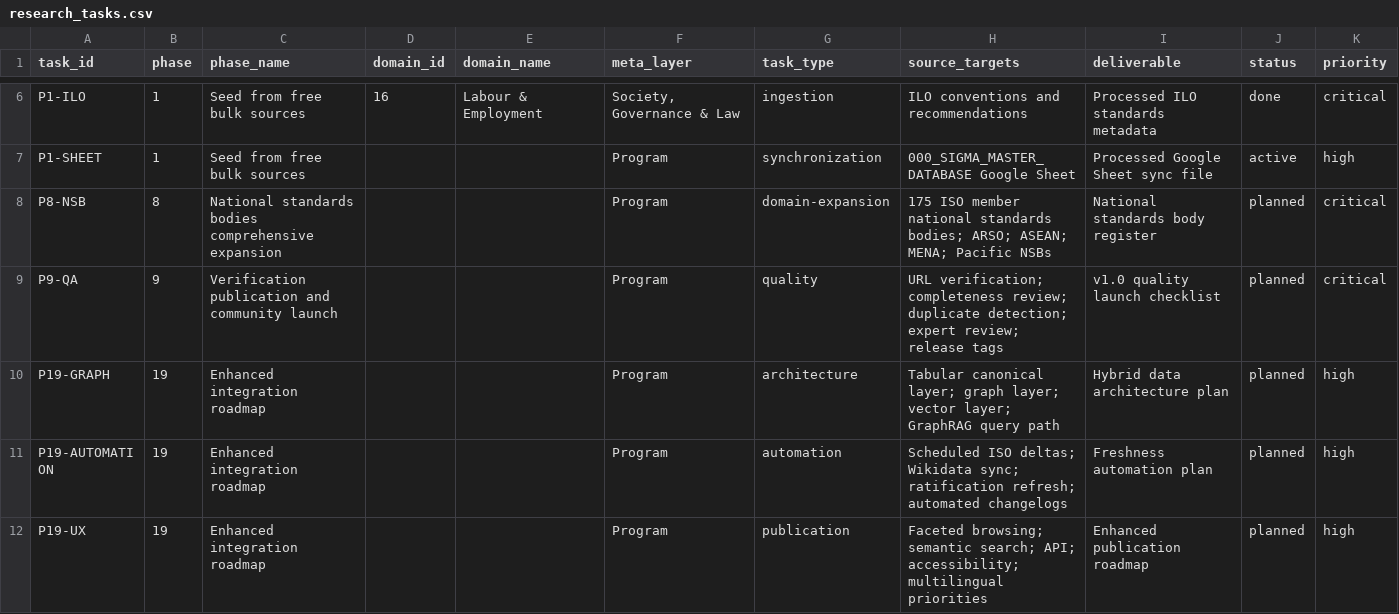
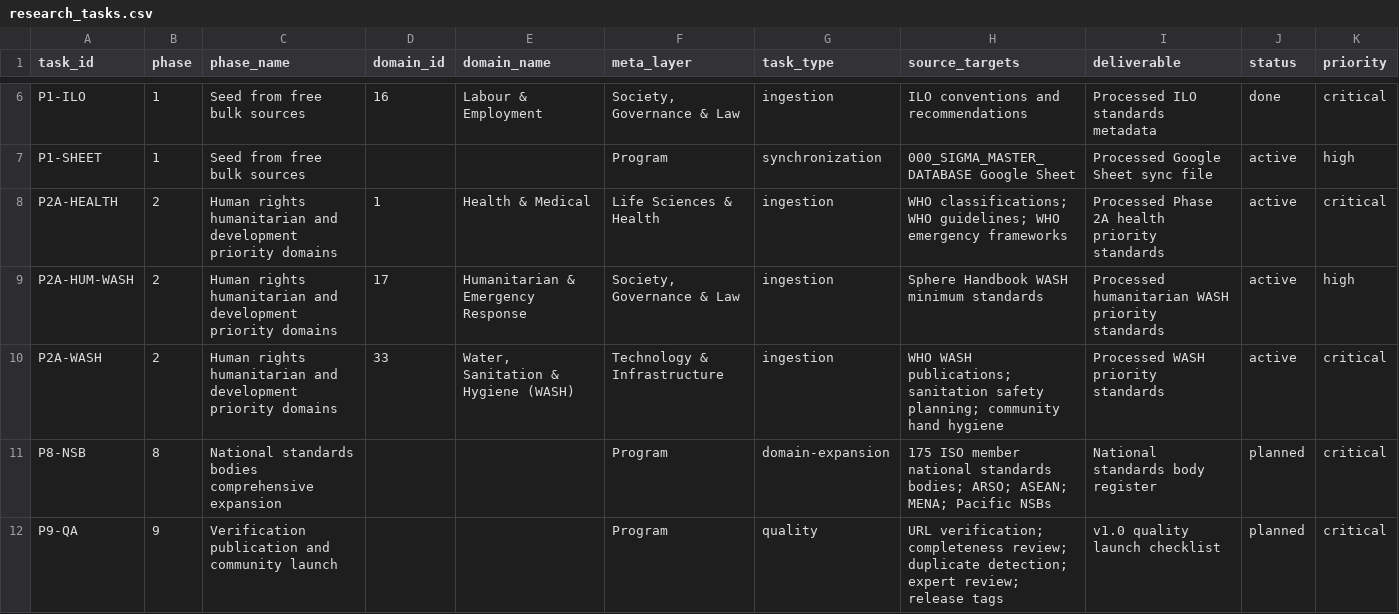
Before and after one commit to sigma-standards/sigma-index, a CSV file: data/reference/research_tasks.csv, drawn as a sheet; only a part is shown, gaps mark what is left out; the shorter side is filled out with more unchanged rows.

Commit message:
feat: add health priority ingestion

```diff
--- a/data/reference/research_tasks.csv
+++ b/data/reference/research_tasks.csv
@@ -7,2 +7,5 @@ P1-ILO,1,Seed from free bulk sources,16,Labour & Employment,"Society, Governance
 P1-SHEET,1,Seed from free bulk sources,,,Program,synchronization,"000_SIGMA_MASTER_DATABASE Google Sheet","Processed Google Sheet sync file",active,high
+P2A-HEALTH,2,Human rights humanitarian and development priority domains,1,Health & Medical,Life Sciences & Health,ingestion,"WHO classifications; WHO guidelines; WHO emergency frameworks","Processed Phase 2A health priority standards",active,critical
+P2A-HUM-WASH,2,Human rights humanitarian and development priority domains,17,Humanitarian & Emergency Response,"Society, Governance & Law",ingestion,"Sphere Handbook WASH minimum standards","Processed humanitarian WASH priority standards",active,high
+P2A-WASH,2,Human rights humanitarian and development priority domains,33,"Water, Sanitation & Hygiene (WASH)",Technology & Infrastructure,ingestion,"WHO WASH publications; sanitation safety planning; community hand hygiene","Processed WASH priority standards",active,critical
 P8-NSB,8,National standards bodies comprehensive expansion,,,Program,domain-expansion,"175 ISO member national standards bodies; ARSO; ASEAN; MENA; Pacific NSBs","National standards body register",planned,critical
```
Also changed, not shown: data/reference/source_registry.csv, data/reports/domain_coverage.csv, 9 other files.
